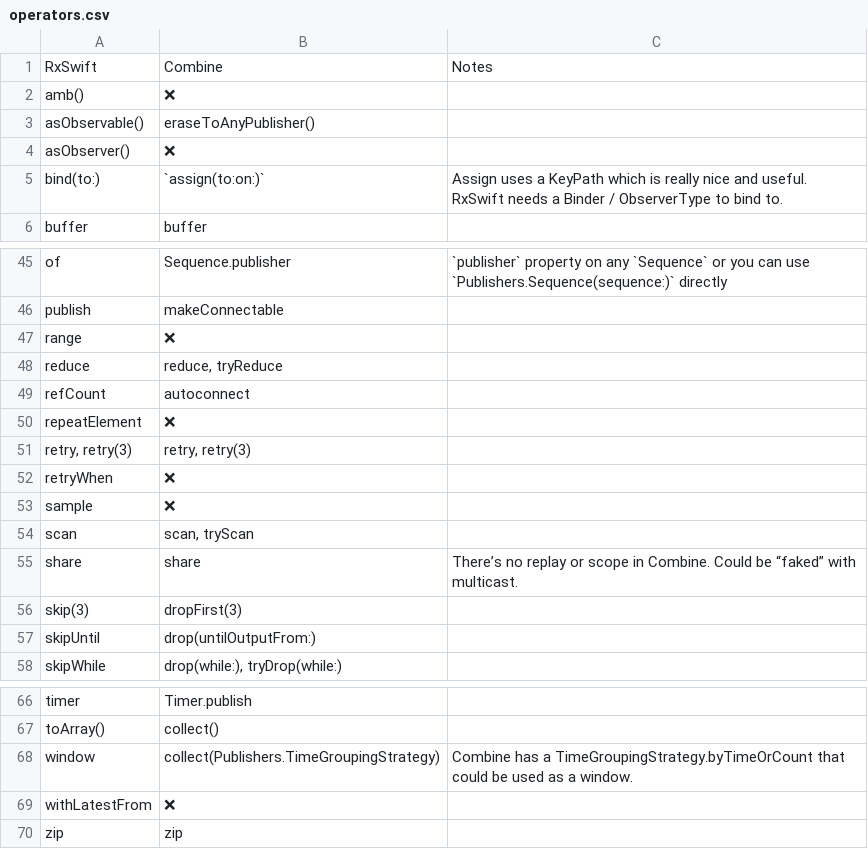
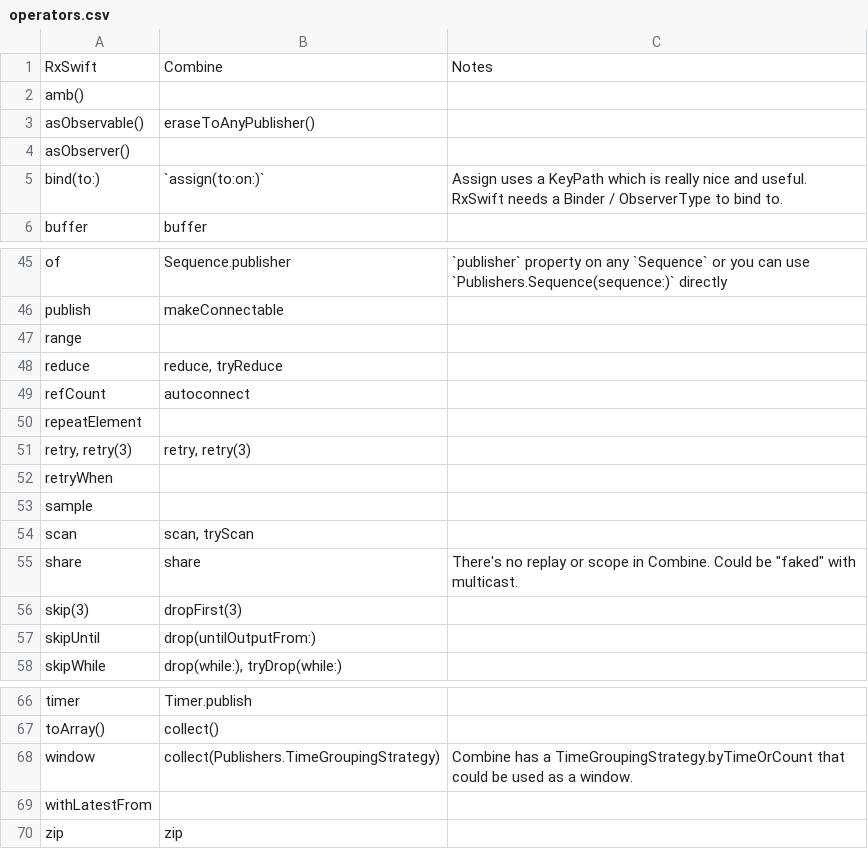
Before and after one commit to CombineCommunity/rxswift-to-combine-cheatsheet, a CSV file: Data/operators.csv, drawn as a sheet; only a part is shown, gaps mark what is left out; the diff covers the shown part only.

```diff
--- a/Data/operators.csv
+++ b/Data/operators.csv
@@ -1,5 +1,5 @@
 RxSwift,Combine,Notes
-amb(),❌,
+amb(),,
 asObservable(),eraseToAnyPublisher(),
-asObserver(),❌,
+asObserver(),,
 bind(to:),`assign(to:on:)`,Assign uses a KeyPath which is really nice and useful. RxSwift needs a Binder / ObserverType to bind to.
@@ -46,11 +46,11 @@ of,Sequence.publisher,`publisher` property on any `Sequence` or you can use `Pub
 publish,makeConnectable,
-range,❌,
+range,,
 reduce,"reduce, tryReduce",
 refCount,autoconnect,
-repeatElement,❌,
+repeatElement,,
 "retry, retry(3)","retry, retry(3)",
-retryWhen,❌,
-sample,❌,
+retryWhen,,
+sample,,
 scan,"scan, tryScan",
-share,share,There’s no replay or scope in Combine. Could be “faked” with multicast.
+share,share,"There's no replay or scope in Combine. Could be ""faked"" with multicast."
 skip(3),dropFirst(3),
@@ -68,3 +68,3 @@ toArray(),collect(),
 window,collect(Publishers.TimeGroupingStrategy),Combine has a TimeGroupingStrategy.byTimeOrCount that could be used as a window.
-withLatestFrom,❌,
+withLatestFrom,,
 zip,zip,
```
Also changed, not shown: 12 edited cells elsewhere in this file, Data/basics.csv, Data/core_components.csv, 5 other files.
